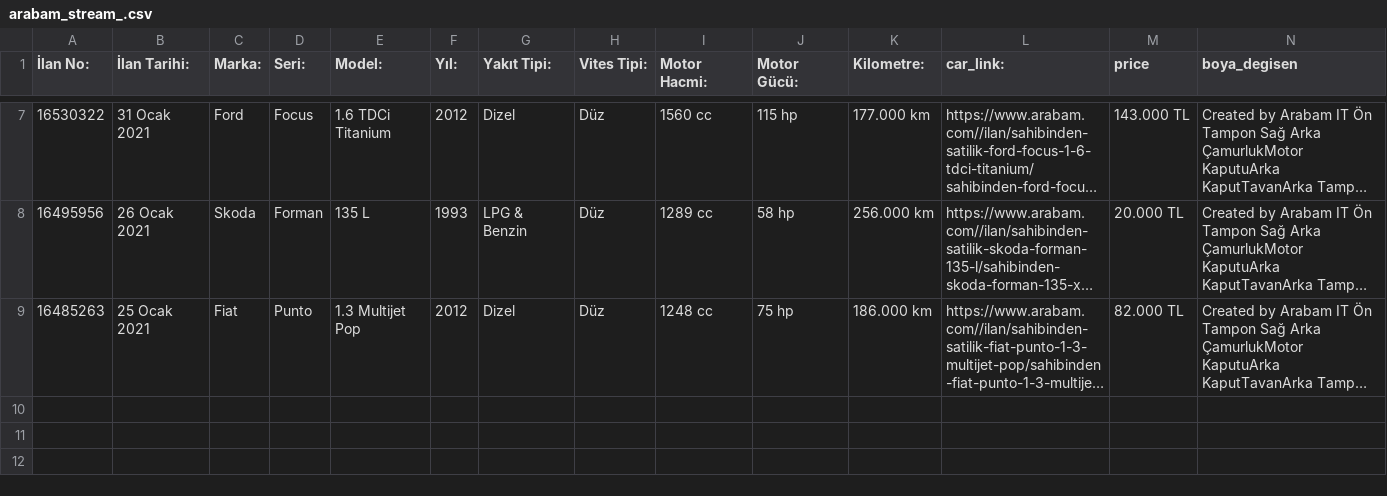
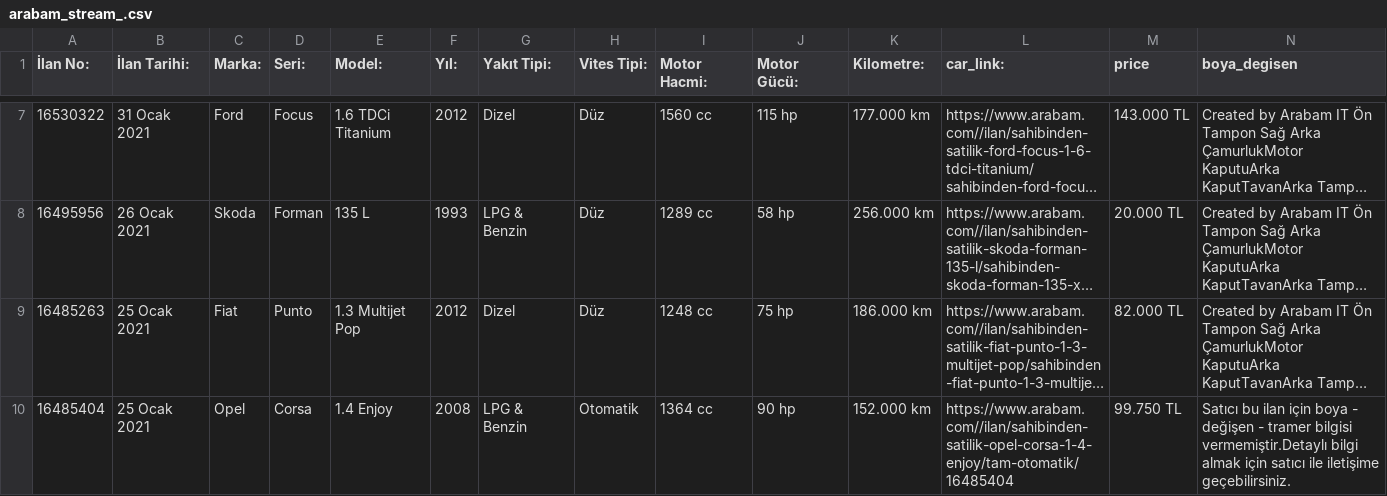
Before and after one commit to MustafaBozkurt84/streamarabamCOM, a CSV file: arabam_stream_.csv, drawn as a sheet; only a part is shown, gaps mark what is left out; long unchanged cells end in …; rows hold the shown columns only; the diff names each change by its address in the sheet, - before the commit and + after, or states it on an @@ line.

Commit message:
arabam

```diff
--- a/arabam_stream_.csv
+++ b/arabam_stream_.csv
+row 10: 16485404 | 25 Ocak 2021 | Opel | Corsa | 1.4 Enjoy | 2008 | LPG & Benzin | Otomatik | 1364 cc | 90 hp | 152.000 km | https://www.arabam.com//ilan/sahibinden-satilik-opel-corsa-1-4-enjoy/tam-otomatik/16485404 | 99.750 TL | Satıcı bu ilan için boya - değişen - tramer bilgisi vermemiştir.Detaylı bilgi almak için satıcı ile iletişime geçebilirsiniz.
```
